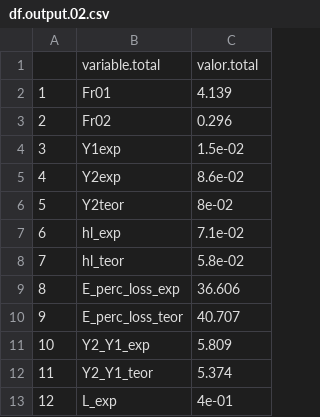
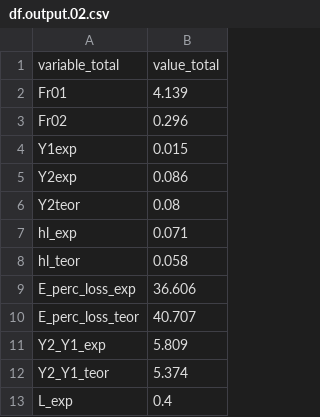
Before and after one commit to maikelonu/LABHYD_Exp_10_Salto_Hidraulico, a CSV file: df.output.02.csv, drawn as a sheet; removed rows and columns are numbered as before the commit, all else as after; the diff names each change by its address in the sheet, - before the commit and + after, or states it on an @@ line.

```diff
--- a/df.output.02.csv
+++ b/df.output.02.csv
-column A, rows 2-13: 1 | 2 | 3 | 4 | 5 | 6 | 7 | 8 | 9 | 10 | 11 | 12
-row 1:  | variable.total | valor.total
+row 1: variable_total | value_total
-B4: 1.5e-02
+B4: 0.015
-B5: 8.6e-02
+B5: 0.086
-B6: 8e-02
+B6: 0.08
-B7: 7.1e-02
+B7: 0.071
-B8: 5.8e-02
+B8: 0.058
-B13: 4e-01
+B13: 0.4
```
Also changed, not shown: df.output.csv, 2 other files.
